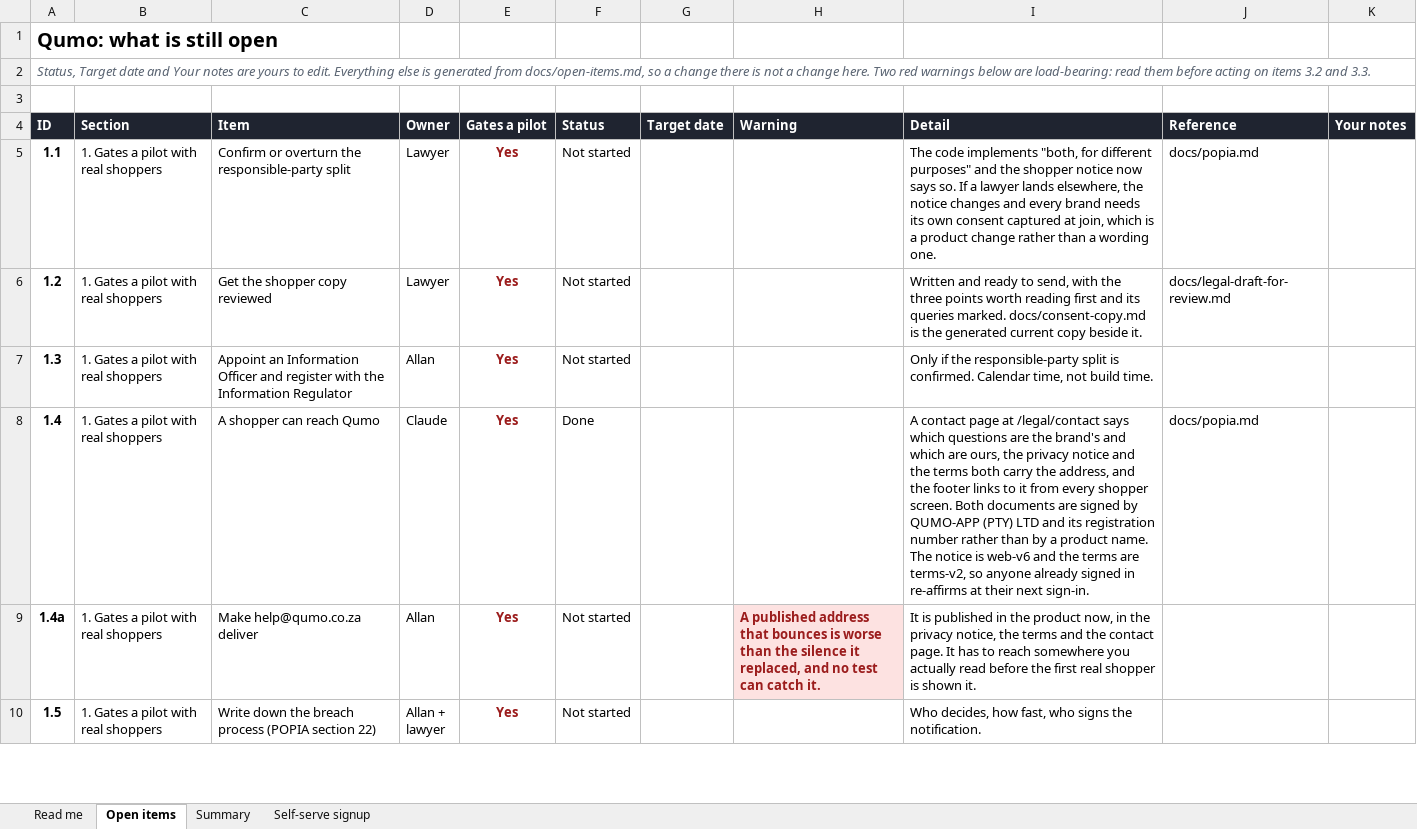
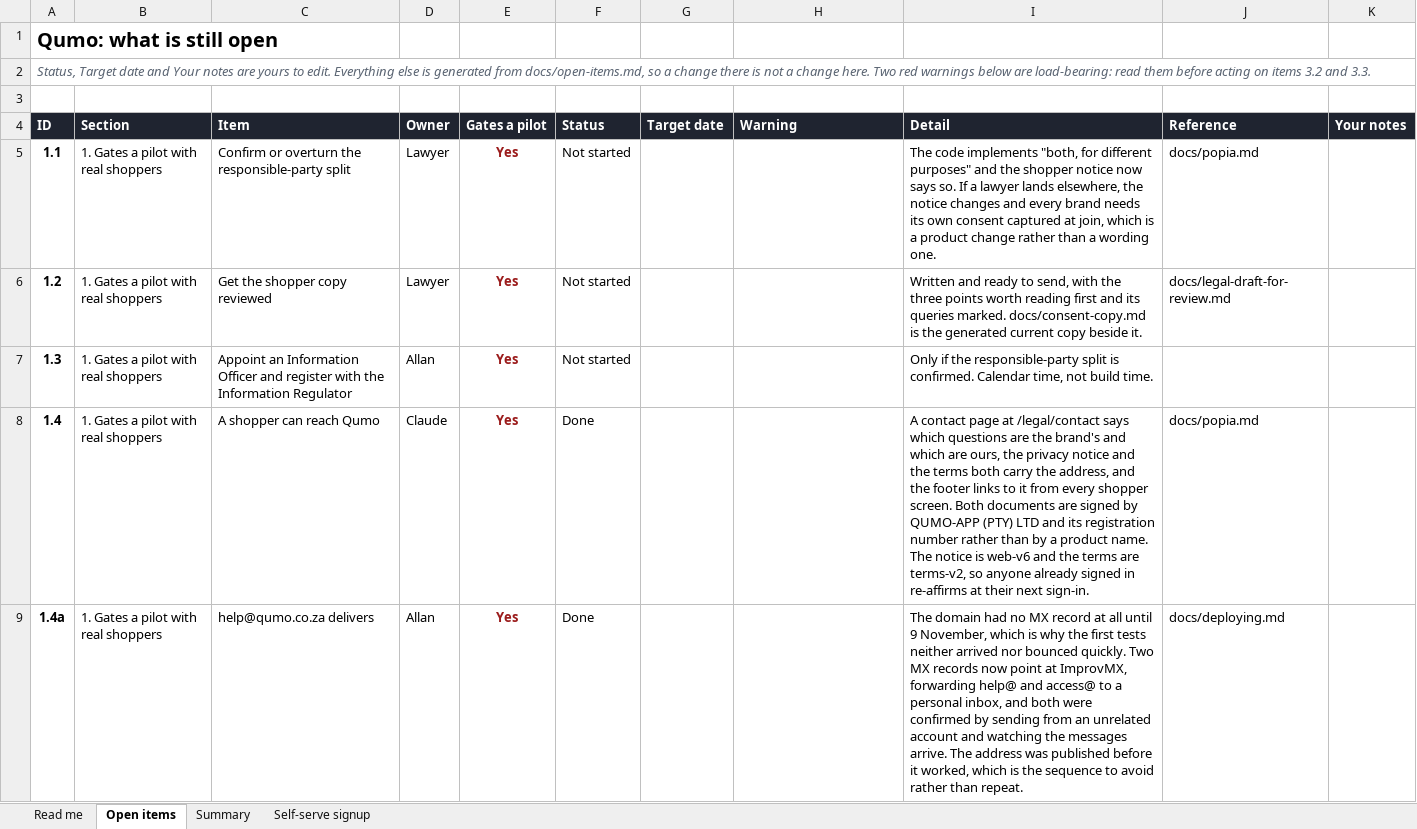
Before and after one commit to AllanSlow2020/Qumo, an Excel workbook: docs/open-items.xlsx, sheet Open items, drawn as a sheet; only a part is shown; the shorter side is filled out with more unchanged rows; values as stored, in another font and other column widths than the file's, no borders; charts and pictures and conditional formats not drawn; the diff covers the shown part only; the diff names each change by its address in the sheet, - before the commit and + after, or states it on an @@ line.

```diff
--- a/docs/open-items.xlsx (sheet Open items)
+++ b/docs/open-items.xlsx (sheet Open items)
-C9 (Item): Make help@qumo.co.za deliver
+C9 (Item): help@qumo.co.za delivers
-F9 (Status): Not started
+F9 (Status): Done
-H9 (Warning): A published address that bounces is worse than the silence it replaced, and no test can catch it.
+H9 (Warning): (empty)
-H9 fill: #FDE2E1
+H9 fill: none
-I9 (Detail): It is published in the product now, in the privacy notice, the terms and the contact page. It has to reach somewhere you actually read before the first real shopper is shown it.
+I9 (Detail): The domain had no MX record at all until 9 November, which is why the first tests neither arrived nor bounced quickly. Two MX records now point at ImprovMX, forwarding help@ and access@ to a personal inbox, and both were confirmed by sending from an unrelated account and watching the messages arrive. The address was published before it worked, which is the sequence to avoid rather than repeat.
-J9 (Reference): (empty)
+J9 (Reference): docs/deploying.md
```
Also changed, not shown: 2 added rows, 8 edited cells and cell formats elsewhere in this sheet, sheet Summary, formulas that keep their value, 4 other files.
